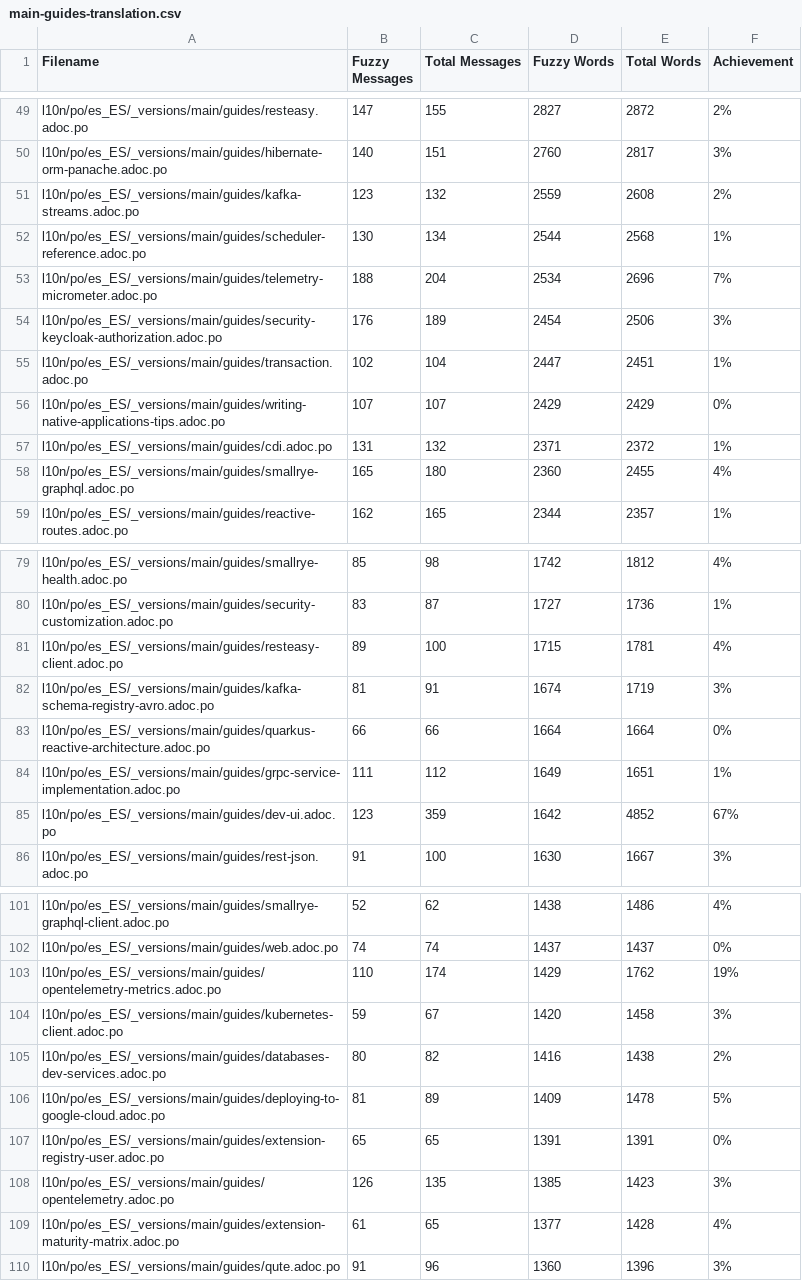
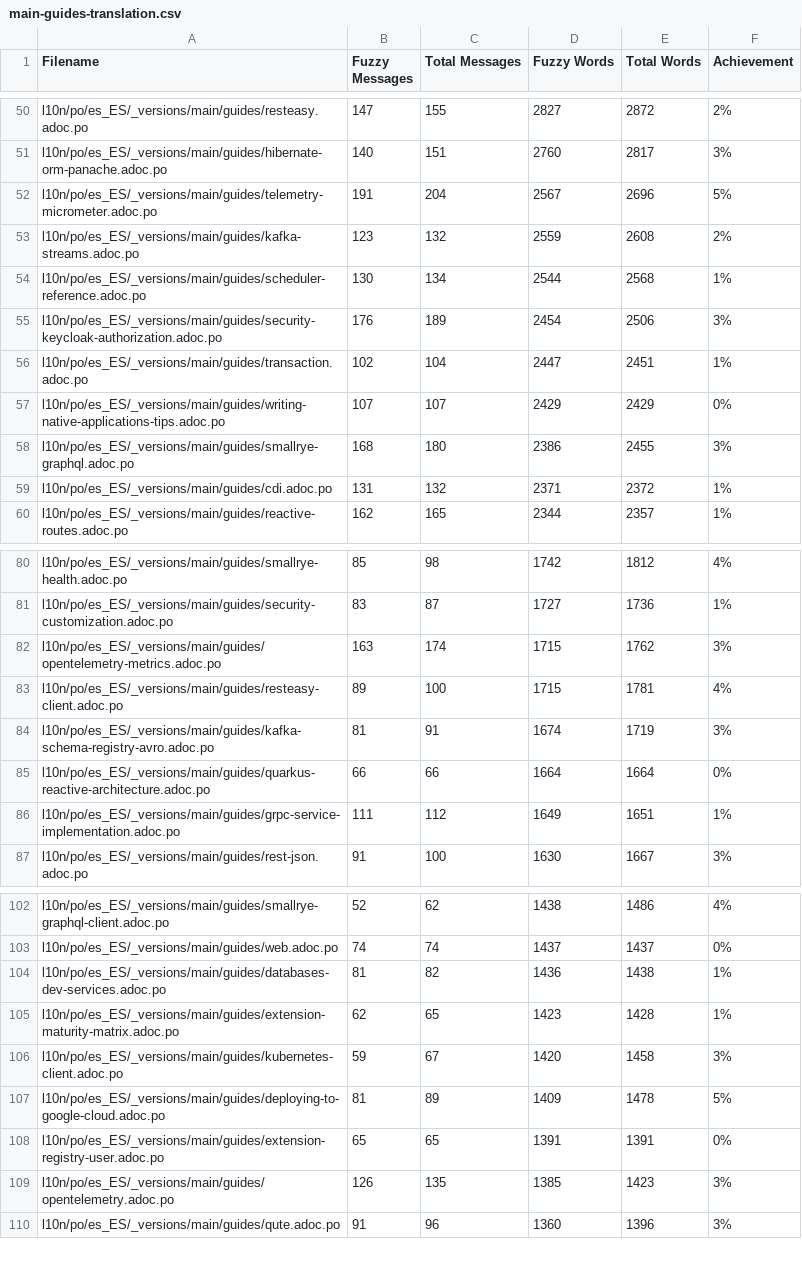
Before and after one commit to quarkusio/es.quarkus.io, a CSV file: l10n/stats/main-guides-translation.csv, drawn as a sheet; only a part is shown, gaps mark what is left out; removed rows and columns are numbered as before the commit, all else as after; the diff covers the shown part only; the diff names each change by its address in the sheet, - before the commit and + after, or states it on an @@ line.

```diff
--- a/l10n/stats/main-guides-translation.csv
+++ b/l10n/stats/main-guides-translation.csv
+row 52: l10n/po/es_ES/_versions/main/guides/telemetry-micrometer.adoc.po | 191 | 204 | 2567 | 2696 | 5%
-row 53: l10n/po/es_ES/_versions/main/guides/telemetry-micrometer.adoc.po | 188 | 204 | 2534 | 2696 | 7%
+row 58: l10n/po/es_ES/_versions/main/guides/smallrye-graphql.adoc.po | 168 | 180 | 2386 | 2455 | 3%
-row 58: l10n/po/es_ES/_versions/main/guides/smallrye-graphql.adoc.po | 165 | 180 | 2360 | 2455 | 4%
+row 82: l10n/po/es_ES/_versions/main/guides/opentelemetry-metrics.adoc.po | 163 | 174 | 1715 | 1762 | 3%
-row 85: l10n/po/es_ES/_versions/main/guides/dev-ui.adoc.po | 123 | 359 | 1642 | 4852 | 67%
-row 103: l10n/po/es_ES/_versions/main/guides/opentelemetry-metrics.adoc.po | 110 | 174 | 1429 | 1762 | 19%
+row 104: l10n/po/es_ES/_versions/main/guides/databases-dev-services.adoc.po | 81 | 82 | 1436 | 1438 | 1%
+row 105: l10n/po/es_ES/_versions/main/guides/extension-maturity-matrix.adoc.po | 62 | 65 | 1423 | 1428 | 1%
-row 105: l10n/po/es_ES/_versions/main/guides/databases-dev-services.adoc.po | 80 | 82 | 1416 | 1438 | 2%
-row 109: l10n/po/es_ES/_versions/main/guides/extension-maturity-matrix.adoc.po | 61 | 65 | 1377 | 1428 | 4%
```
Also changed, not shown: 4 added rows and 3 removed rows elsewhere in this file, l10n/stats/latest-guides-translation.csv, l10n/stats/misc-translation.csv, 1 other file.
